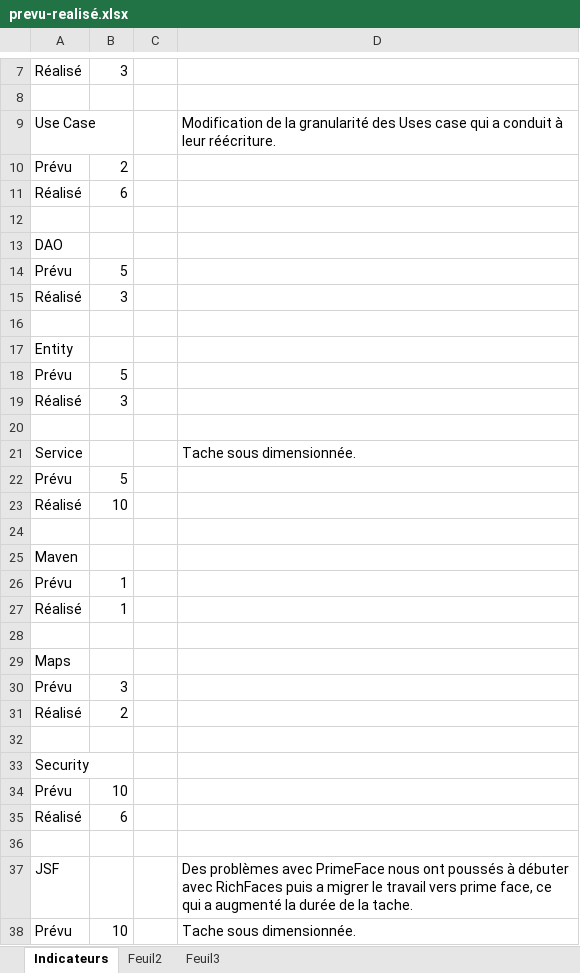
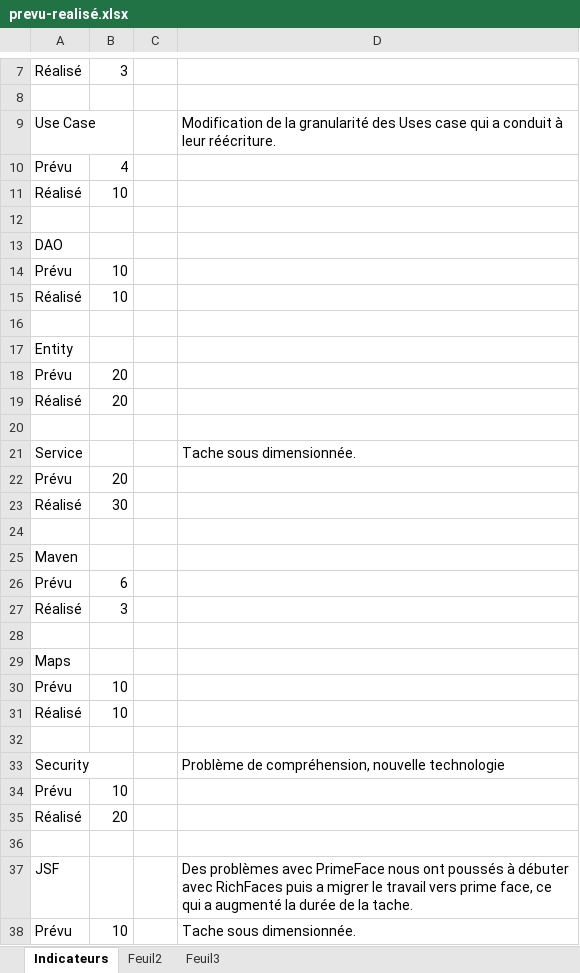
Before and after one commit to PatrickMLV/Care-Home, an Excel workbook: doc/prevu-realisé.xlsx, sheet Indicateurs, drawn as a sheet; only a part is shown, gaps mark what is left out; values as stored, in another font and other column widths than the file's, no borders; conditional formats not drawn; removed rows and columns are numbered as before the commit, all else as after; the diff covers the shown part only; the diff names each change by its address in the sheet, - before the commit and + after, or states it on an @@ line.

```diff
--- a/doc/prevu-realisé.xlsx (sheet Indicateurs)
+++ b/doc/prevu-realisé.xlsx (sheet Indicateurs)
-B10: 2
+B10: 4
-B11: 6
+B11: 10
-B14: 5
+B14: 10
+row 15: Réalisé | 10
+row 16: (empty)
+row 18: Prévu | 20
+row 19: Réalisé | 20
+row 20: (empty)
+row 22: Prévu | 20
+row 23: Réalisé | 30
+row 24: (empty)
+row 26: Prévu | 6
-row 18: Prévu | 5
-row 19: Réalisé | 3
-A29: (empty)
+A29: Maps
-B30: 5
+B30: 10
-row 26: Prévu | 1
-row 27: Réalisé | 1
-row 28: (empty)
-row 29: Maps
-row 30: Prévu | 3
-row 31: Réalisé | 2
-row 32: (empty)
-D33: (empty)
+D33: Problème de compréhension, nouvelle technologie
-B35: 6
+B35: 20
```
Also changed, not shown: 4 edited cells elsewhere in this sheet, doc/Planning.xlsx, 2 other files.
